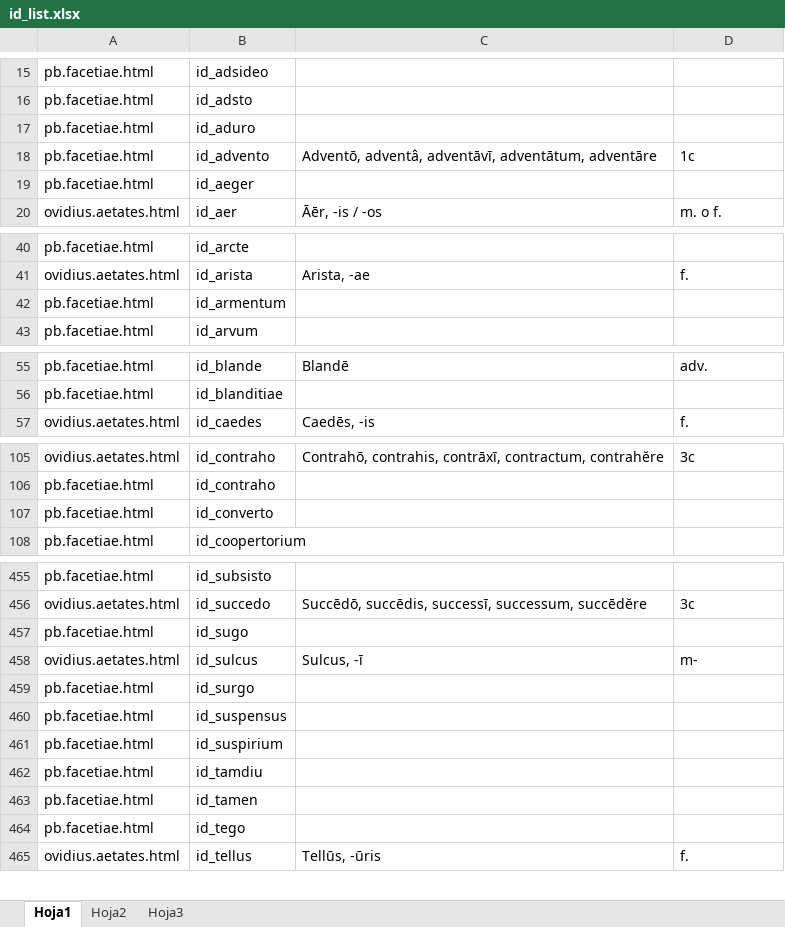
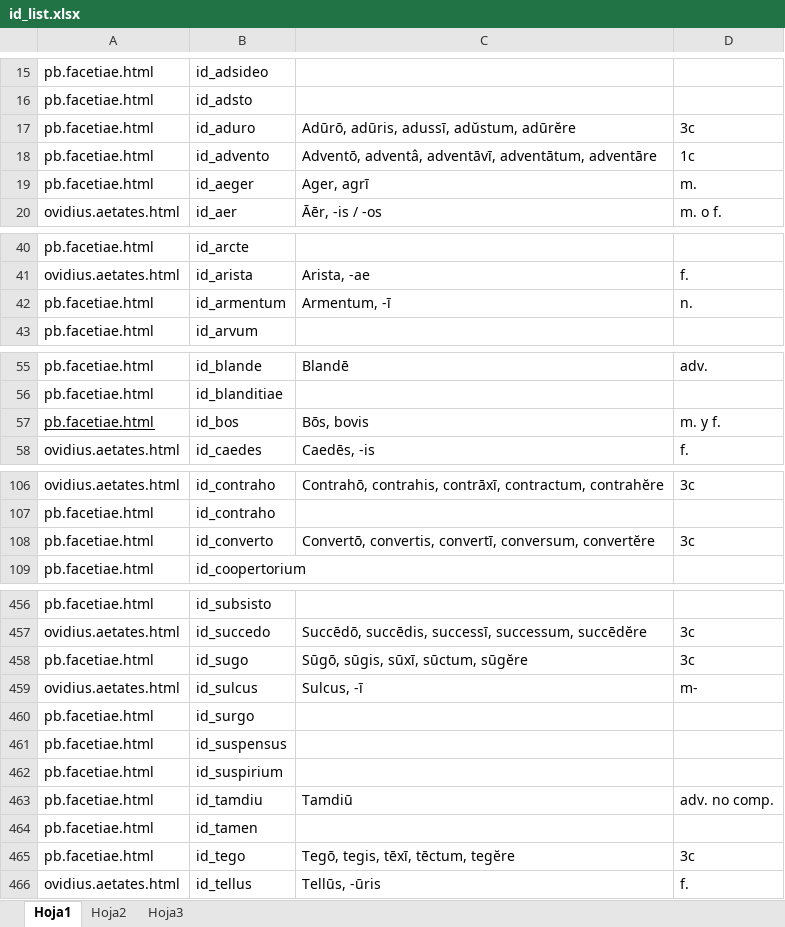
Before and after one commit to rarqui/rarqui.github.io, an Excel workbook: latin/id_list.xlsx, sheet Hoja1, drawn as a sheet; only a part is shown, gaps mark what is left out; values as stored, in another font and other column widths than the file's, no borders; addresses are those after the commit; the diff covers the shown part only; the diff names each change by its address in the sheet, - before the commit and + after, or states it on an @@ line.

Commit message:
Add files via upload

```diff
--- a/latin/id_list.xlsx (sheet Hoja1)
+++ b/latin/id_list.xlsx (sheet Hoja1)
-C17: (empty)
+C17: Adūrō, adūris, adussī, adŭstum, adūrĕre
-D17: (empty)
+D17: 3c
-C19: (empty)
+C19: Ager, agrī
-D19: (empty)
+D19: m.
-C42: (empty)
+C42: Armentum, -ī
-D42: (empty)
+D42: n.
+row 57: pb.facetiae.html | id_bos | Bōs, bovis | m. y f.
-C108: (empty)
+C108: Convertō, convertis, convertī, conversum, convertĕre
-D108: (empty)
+D108: 3c
-C458: (empty)
+C458: Sūgō, sūgis, sūxī, sūctum, sūgĕre
-D458: (empty)
+D458: 3c
-C463: (empty)
+C463: Tamdiū
-D463: (empty)
+D463: adv. no comp.
-C465: (empty)
+C465: Tegō, tegis, tēxī, tēctum, tegĕre
-D465: (empty)
+D465: 3c
```
Also changed, not shown: 16 edited cells elsewhere in this sheet.
